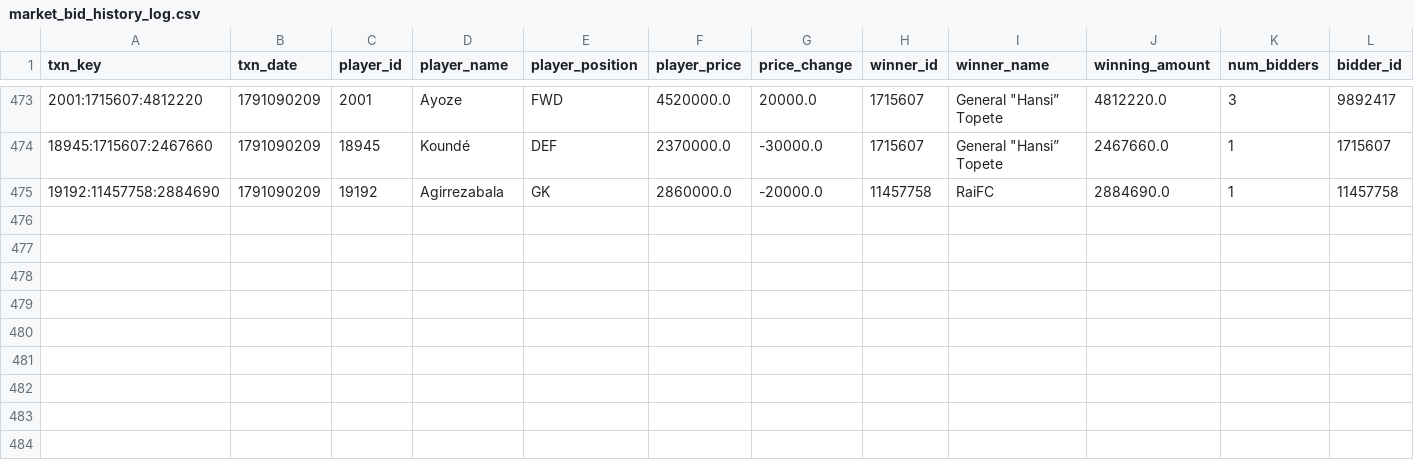
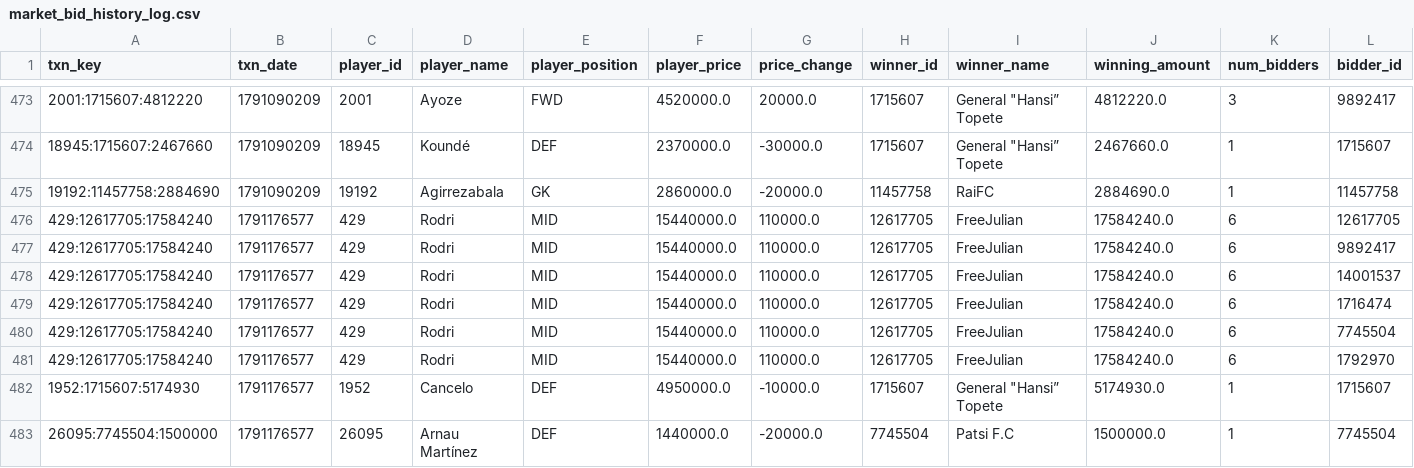
Before and after one commit to nilcrespo/BiwengerBot, a CSV file: csvs/others/market_bid_history_log.csv, drawn as a sheet; only a part is shown, gaps mark what is left out; rows hold the shown columns only; the diff names each change by its address in the sheet, - before the commit and + after, or states it on an @@ line.

```diff
--- a/csvs/others/market_bid_history_log.csv
+++ b/csvs/others/market_bid_history_log.csv
+row 476: 429:12617705:17584240 | 1791176577 | 429 | Rodri | MID | 15440000.0 | 110000.0 | 12617705 | FreeJulian | 17584240.0 | 6 | 12617705
+row 477: 429:12617705:17584240 | 1791176577 | 429 | Rodri | MID | 15440000.0 | 110000.0 | 12617705 | FreeJulian | 17584240.0 | 6 | 9892417
+row 478: 429:12617705:17584240 | 1791176577 | 429 | Rodri | MID | 15440000.0 | 110000.0 | 12617705 | FreeJulian | 17584240.0 | 6 | 14001537
+row 479: 429:12617705:17584240 | 1791176577 | 429 | Rodri | MID | 15440000.0 | 110000.0 | 12617705 | FreeJulian | 17584240.0 | 6 | 1716474
+row 480: 429:12617705:17584240 | 1791176577 | 429 | Rodri | MID | 15440000.0 | 110000.0 | 12617705 | FreeJulian | 17584240.0 | 6 | 7745504
+row 481: 429:12617705:17584240 | 1791176577 | 429 | Rodri | MID | 15440000.0 | 110000.0 | 12617705 | FreeJulian | 17584240.0 | 6 | 1792970
+row 482: 1952:1715607:5174930 | 1791176577 | 1952 | Cancelo | DEF | 4950000.0 | -10000.0 | 1715607 | General "Hansi” Topete | 5174930.0 | 1 | 1715607
+row 483: 26095:7745504:1500000 | 1791176577 | 26095 | Arnau Martínez | DEF | 1440000.0 | -20000.0 | 7745504 | Patsi F.C | 1500000.0 | 1 | 7745504
```
Also changed, not shown: csvs/others/market_bids.csv, csvs/others/rival_lineups.csv, 14 other files.
